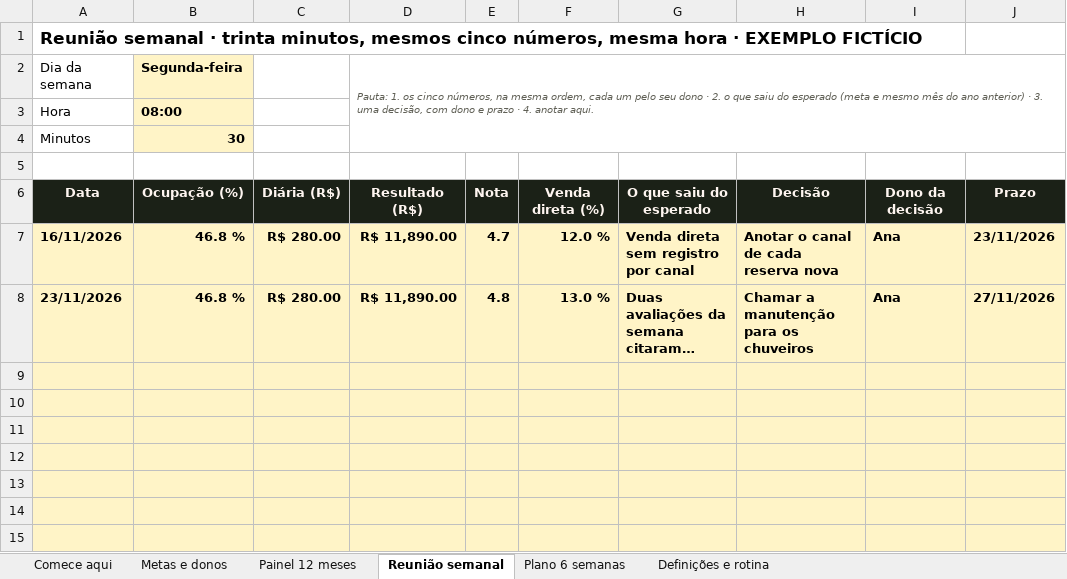
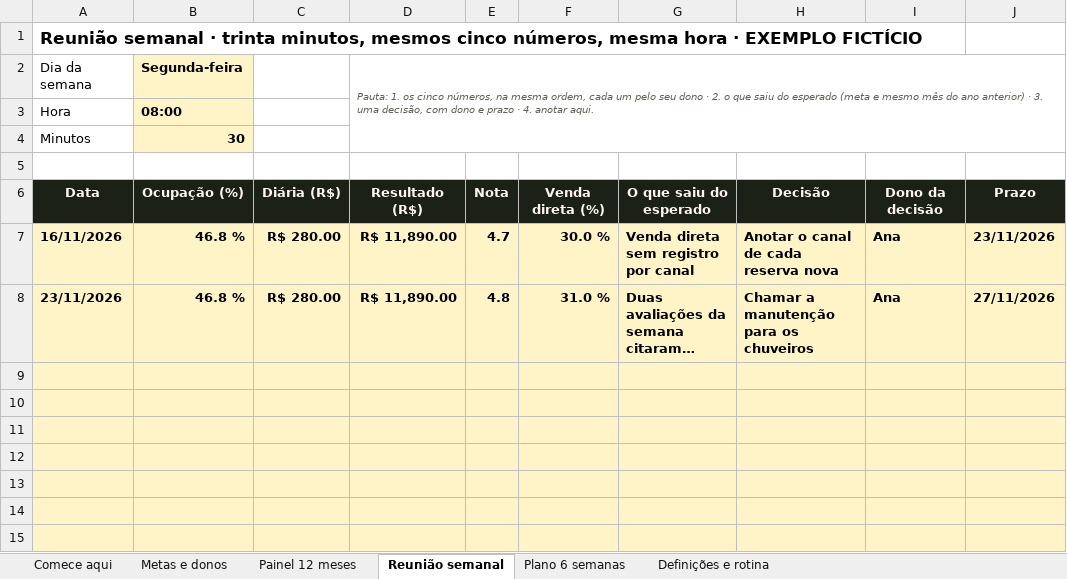
Before and after one commit to bchaerk-creator/zion-hotel-ai-developer, an Excel workbook: docs/trilha2/materiais/planilhas/Painel-de-Gestao-Zion-EXEMPLO.xlsx, sheet Reunião semanal, drawn as a sheet; only a part is shown; long unchanged cells end in …; values as stored, in another font and other column widths than the file's, no borders; the diff names each change by its address in the sheet, - before the commit and + after, or states it on an @@ line.

```diff
--- a/docs/trilha2/materiais/planilhas/Painel-de-Gestao-Zion-EXEMPLO.xlsx (sheet Reunião semanal)
+++ b/docs/trilha2/materiais/planilhas/Painel-de-Gestao-Zion-EXEMPLO.xlsx (sheet Reunião semanal)
-F7: 12.0 %
+F7: 30.0 %
-F8: 13.0 %
+F8: 31.0 %
```
Also changed, not shown: sheet Painel 12 meses, sheet Metas e donos, docs/trilha2/materiais/planilhas/Painel-de-Gestao-Zion-EM-BRANCO.xlsx, 19 other files.
